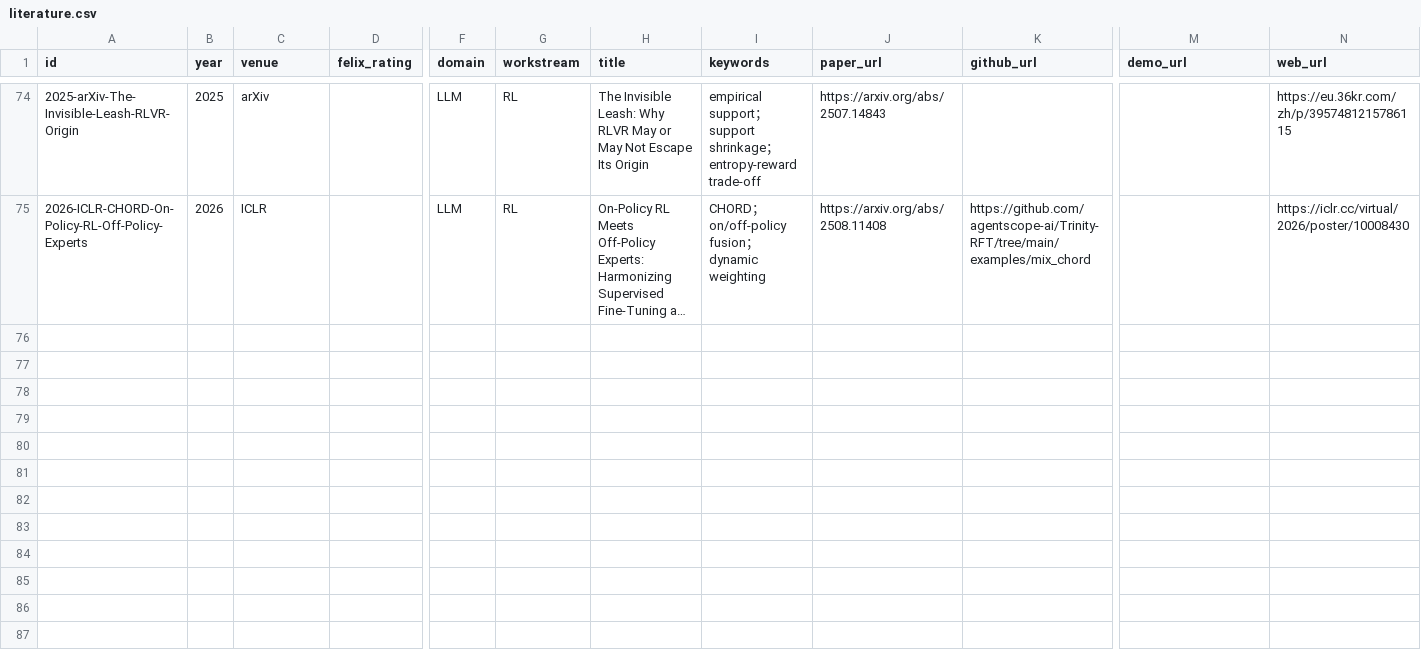
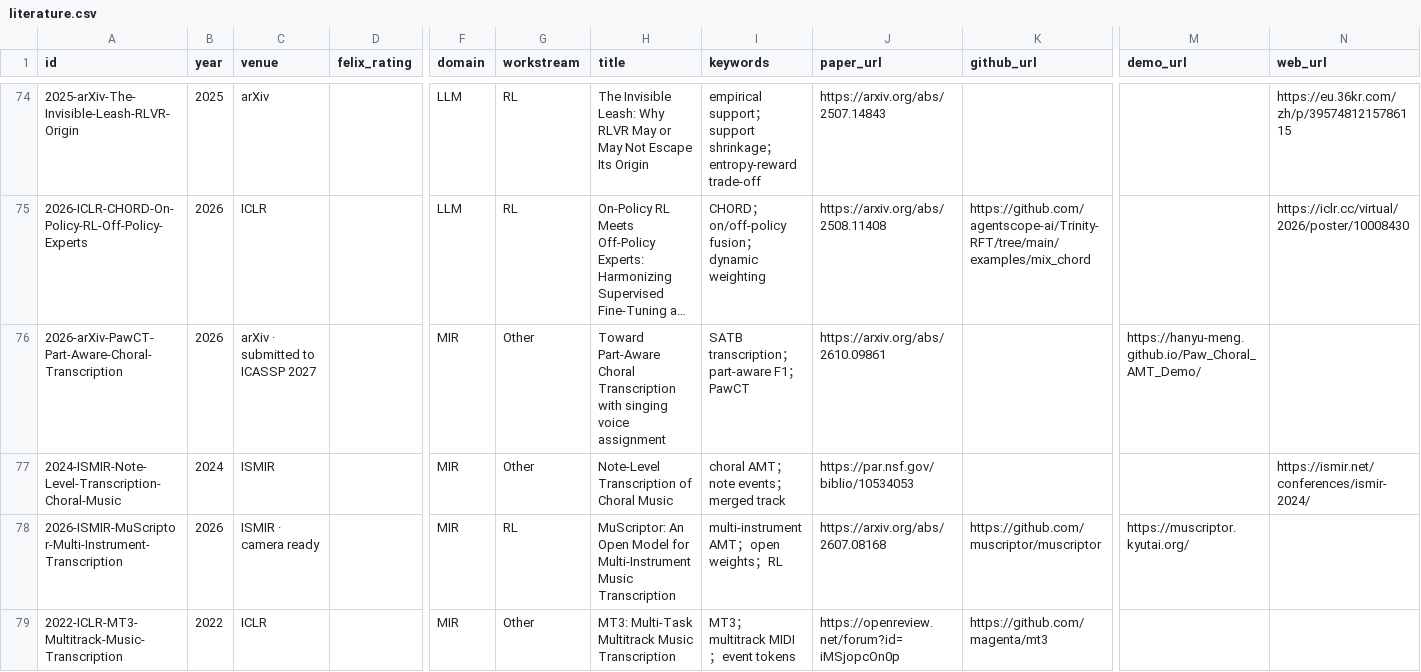
Before and after one commit to zhanh-he/RL-paper-reading, a CSV file: platform/data/literature.csv, drawn as a sheet; only a part is shown, gaps mark what is left out; long unchanged cells end in …; rows hold the shown columns only; the diff covers the shown part only; the diff names each change by its address in the sheet, - before the commit and + after, or states it on an @@ line.

Commit message:
Organize choral transcription references and rewards demo

```diff
--- a/platform/data/literature.csv
+++ b/platform/data/literature.csv
+row 76: 2026-arXiv-PawCT-Part-Aware-Choral-Transcription | 2026 | arXiv · submitted to ICASSP 2027 |  | MIR | Other | Toward Part-Aware Choral Transcription with singing voice assignment | SATB transcription；part-aware F1；PawCT | https://arxiv.org/abs/2610.09861 |  | https://hanyu-meng.github.io/Paw_Choral_AMT_Demo/
+row 77: 2024-ISMIR-Note-Level-Transcription-Choral-Music | 2024 | ISMIR |  | MIR | Other | Note-Level Transcription of Choral Music | choral AMT；note events；merged track | https://par.nsf.gov/biblio/10534053 |  |  | https://ismir.net/conferences/ismir-2024/
+row 78: 2026-ISMIR-MuScriptor-Multi-Instrument-Transcription | 2026 | ISMIR · camera ready |  | MIR | RL | MuScriptor: An Open Model for Multi-Instrument Music Transcription | multi-instrument AMT；open weights；RL | https://arxiv.org/abs/2607.08168 | https://github.com/muscriptor/muscriptor | https://muscriptor.kyutai.org/
+row 79: 2022-ICLR-MT3-Multitrack-Music-Transcription | 2022 | ICLR |  | MIR | Other | MT3: Multi-Task Multitrack Music Transcription | MT3；multitrack MIDI；event tokens | https://openreview.net/forum?id=iMSjopcOn0p | https://github.com/magenta/mt3
```
Also changed, not shown: 3 added rows elsewhere in this file, 7 other files.
